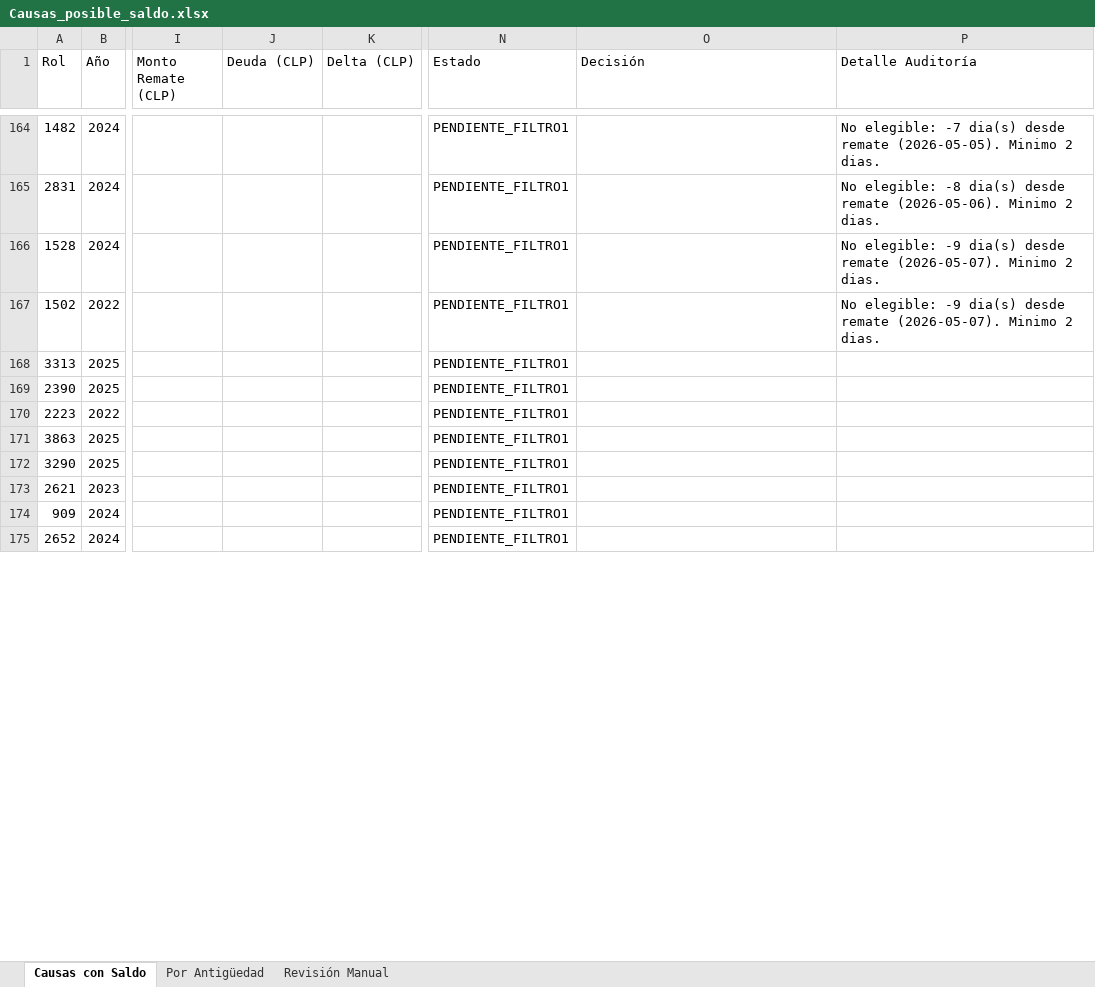
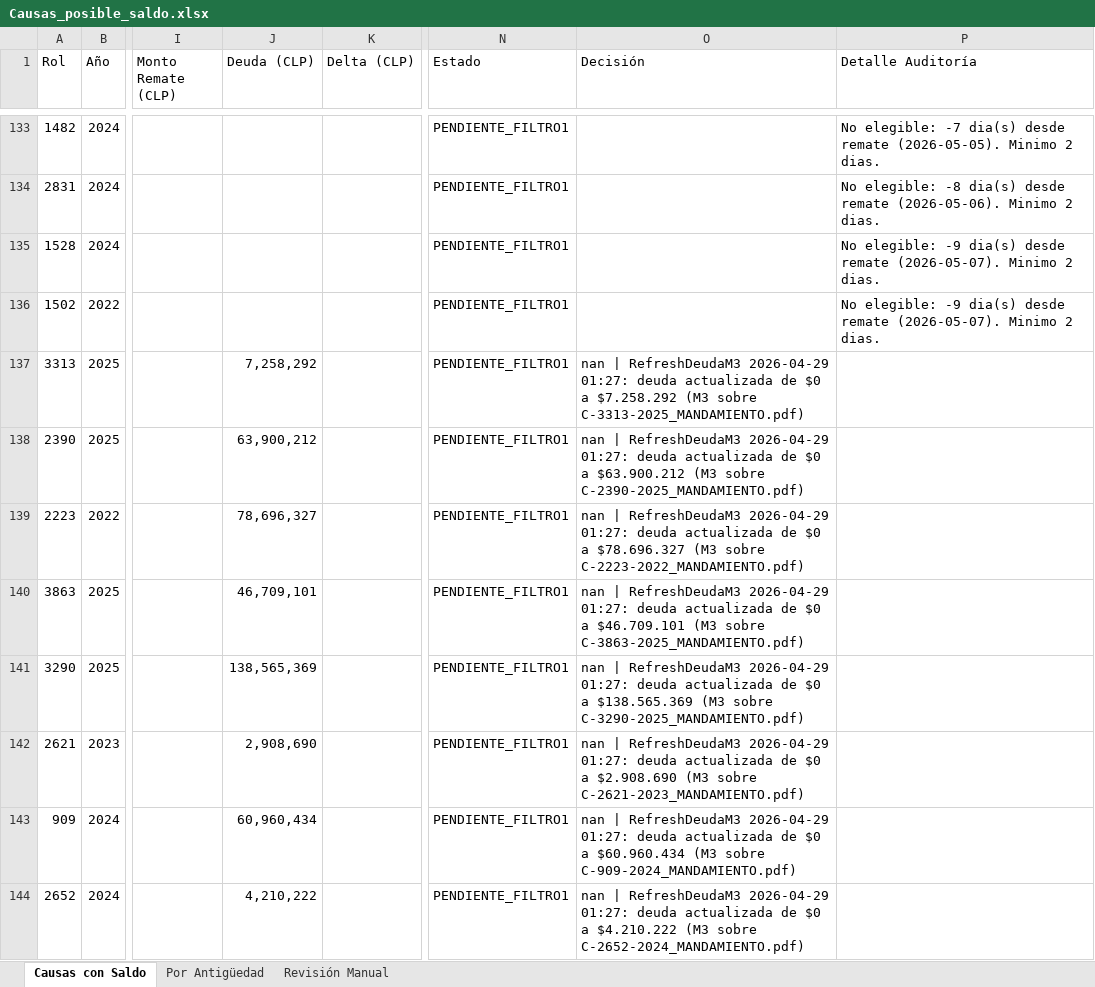
Before and after one commit to DFNR2026/RemateRegiones, an Excel workbook: Causas con liq/Causas_posible_saldo.xlsx, sheet Causas con Saldo, drawn as a sheet; only a part is shown, gaps mark what is left out; values as stored, in another font and other column widths than the file's, no cell formats; addresses are those after the commit; the diff covers the shown part only; the diff names each change by its address in the sheet, - before the commit and + after, or states it on an @@ line.

```diff
--- a/Causas con liq/Causas_posible_saldo.xlsx (sheet Causas con Saldo)
+++ b/Causas con liq/Causas_posible_saldo.xlsx (sheet Causas con Saldo)
-J137 (Deuda (CLP)): (empty)
+J137 (Deuda (CLP)): 7,258,292
-O137 (Decisión): (empty)
+O137 (Decisión): nan | RefreshDeudaM3 2026-04-29 01:27: deuda actualizada de $0 a $7.258.292 (M3 sobre C-3313-2025_MANDAMIENTO.pdf)
-J138 (Deuda (CLP)): (empty)
+J138 (Deuda (CLP)): 63,900,212
-O138 (Decisión): (empty)
+O138 (Decisión): nan | RefreshDeudaM3 2026-04-29 01:27: deuda actualizada de $0 a $63.900.212 (M3 sobre C-2390-2025_MANDAMIENTO.pdf)
-J139 (Deuda (CLP)): (empty)
+J139 (Deuda (CLP)): 78,696,327
-O139 (Decisión): (empty)
+O139 (Decisión): nan | RefreshDeudaM3 2026-04-29 01:27: deuda actualizada de $0 a $78.696.327 (M3 sobre C-2223-2022_MANDAMIENTO.pdf)
-J140 (Deuda (CLP)): (empty)
+J140 (Deuda (CLP)): 46,709,101
-O140 (Decisión): (empty)
+O140 (Decisión): nan | RefreshDeudaM3 2026-04-29 01:27: deuda actualizada de $0 a $46.709.101 (M3 sobre C-3863-2025_MANDAMIENTO.pdf)
-J141 (Deuda (CLP)): (empty)
+J141 (Deuda (CLP)): 138,565,369
-O141 (Decisión): (empty)
+O141 (Decisión): nan | RefreshDeudaM3 2026-04-29 01:27: deuda actualizada de $0 a $138.565.369 (M3 sobre C-3290-2025_MANDAMIENTO.pdf)
-J142 (Deuda (CLP)): (empty)
+J142 (Deuda (CLP)): 2,908,690
-O142 (Decisión): (empty)
+O142 (Decisión): nan | RefreshDeudaM3 2026-04-29 01:27: deuda actualizada de $0 a $2.908.690 (M3 sobre C-2621-2023_MANDAMIENTO.pdf)
-J143 (Deuda (CLP)): (empty)
+J143 (Deuda (CLP)): 60,960,434
-O143 (Decisión): (empty)
+O143 (Decisión): nan | RefreshDeudaM3 2026-04-29 01:27: deuda actualizada de $0 a $60.960.434 (M3 sobre C-909-2024_MANDAMIENTO.pdf)
-J144 (Deuda (CLP)): (empty)
+J144 (Deuda (CLP)): 4,210,222
-O144 (Decisión): (empty)
+O144 (Decisión): nan | RefreshDeudaM3 2026-04-29 01:27: deuda actualizada de $0 a $4.210.222 (M3 sobre C-2652-2024_MANDAMIENTO.pdf)
```
Also changed, not shown: 4 added rows, 35 removed rows and 92 edited cells elsewhere in this sheet, sheet Por Antigüedad, sheet Revisión Manual, cell formats, 1 other file.
